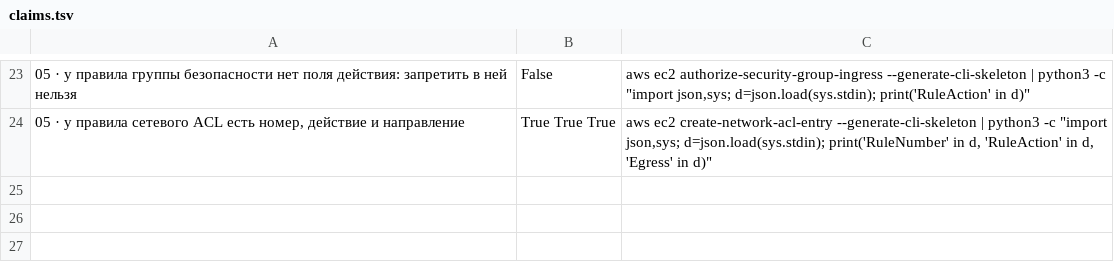
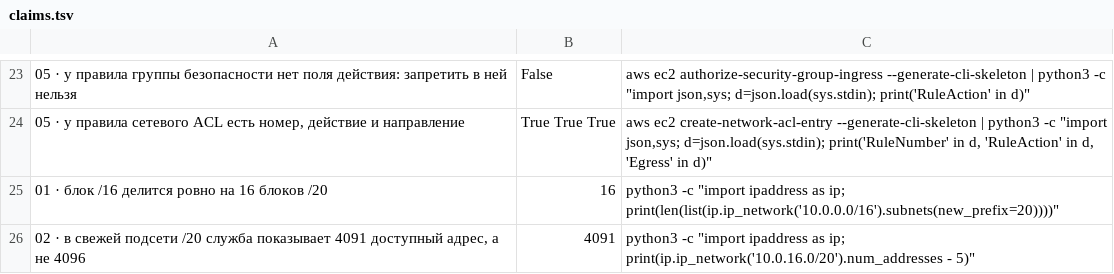
Before and after one commit to y-kolyada/aws-vpc, a TSV file: tools/claims.tsv, drawn as a sheet; only a part is shown, gaps mark what is left out.

Commit message:
feat(content): give chapters 01-05 eighteen visual blocks
The five base chapters were a wall of prose about objects that are inherently
tabular - an address block, a subnet, a route table, a rule set - so a reader
reaching the example chapters 10-12 would have nothing to recognise. Each
chapter now carries three to five `<pre><code>` blocks that show how the object
actually looks: the slicing of a /16 and the five addresses AWS takes out of
every subnet (01), the layer-by-zone layout, the service's own description of a
subnet and the inventory of interfaces that consumed its addresses (02), a whole
route table, the longest-prefix choice, the main-table trap and a blackhole
entry (03), the one-to-one translation as the operating system sees it, the
description of a NAT Gateway and three route tables with one NAT per zone (04),
a security group's rule set, its description without a `RuleAction` field, two
network ACL tables and the asymmetric signature of a rejected reply in the flow
log (05). They are a run-up to chapters 10-12, not finished solutions, and none
carries `data-run`, so tools/check-examples.sh stays green and its interpreter
remains batch 3 work.

Measured after the Architect's amendment raised the floor from 1000 to 1250
words: 1288, 1339, 1284, 1351 and 1385 words on chapters 01-05, all inside the
1250-1400 band. The blocks were first laid out to an arithmetic estimate of 36
characters per line and fifteen of the eighteen wrapped on a 390px phone while
./check.sh still answered ЗЕЛЁНОЕ - `white-space: pre-wrap` means a code block
can never overflow, so the shared browser check is blind to it by construction
(lessons/notes-1.md §3). Measured in the browser instead: the box is 254.28px
and a ui-monospace glyph 8.477px, so exactly 30 characters fit, Cyrillic and
Latin alike. All eighteen blocks were re-laid out to that width and verified by
comparing scrollWidth against clientWidth with wrapping switched off: zero
wrapped. tools/claims.tsv grows to seventeen claims, the two new ones proving
the numbers the blocks show - a /16 splits into exactly 16 /20 blocks, and a
fresh /20 subnet reports 4091 available addresses rather than 4096. The full
./check.sh answers ЗЕЛЁНОЕ, ten ДА out of ten.

```diff
--- a/tools/claims.tsv
+++ b/tools/claims.tsv
@@ -24 +24,3 @@
 05 · у правила сетевого ACL есть номер, действие и направление	True True True	aws ec2 create-network-acl-entry --generate-cli-skeleton | python3 -c "import json,sys; d=json.load(sys.stdin); print('RuleNumber' in d, 'RuleAction' in d, 'Egress' in d)"
+01 · блок /16 делится ровно на 16 блоков /20	16	python3 -c "import ipaddress as ip; print(len(list(ip.ip_network('10.0.0.0/16').subnets(new_prefix=20))))"
+02 · в свежей подсети /20 служба показывает 4091 доступный адрес, а не 4096	4091	python3 -c "import ipaddress as ip; print(ip.ip_network('10.0.16.0/20').num_addresses - 5)"
```
Also changed, not shown: 6 other files.
